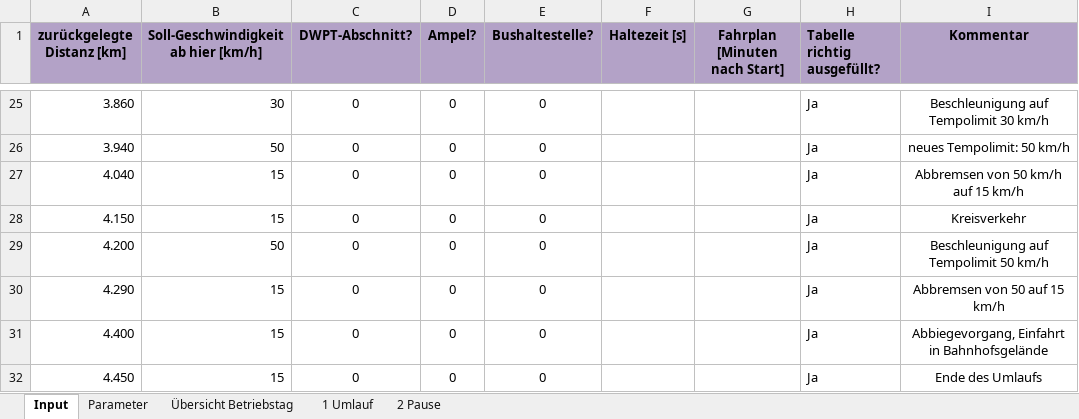
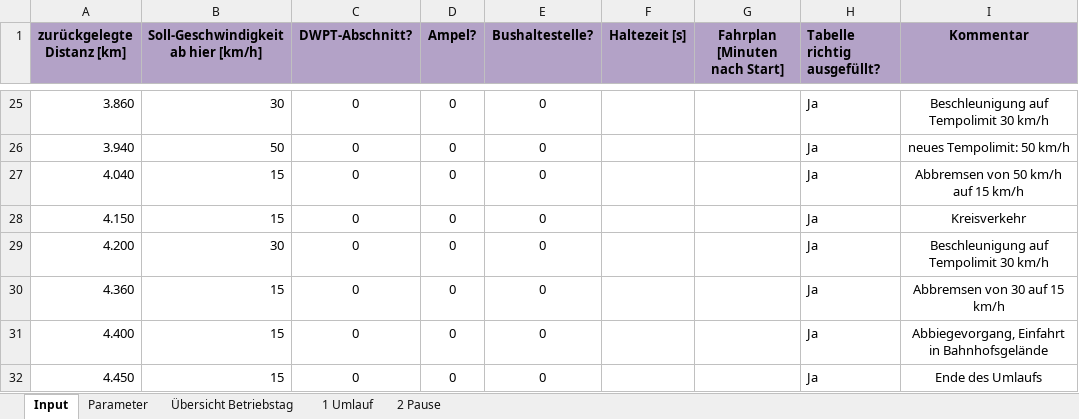
Before and after one commit to fabiofrank/Bachelorarbeit, an Excel workbook: Outputdateien/Balingen/3 Haltestellen/1_EinzelnerUmlauf_3Haltestellen_Ampelzeit20s_ohneFahrplan.xlsx, sheet Input, drawn as a sheet; only a part is shown, gaps mark what is left out; values as stored, in another font and other column widths than the file's, no borders; conditional formats not drawn; the diff names each change by its address in the sheet, - before the commit and + after, or states it on an @@ line.

```diff
--- a/Outputdateien/Balingen/3 Haltestellen/1_EinzelnerUmlauf_3Haltestellen_Ampelzeit20s_ohneFahrplan.xlsx (sheet Input)
+++ b/Outputdateien/Balingen/3 Haltestellen/1_EinzelnerUmlauf_3Haltestellen_Ampelzeit20s_ohneFahrplan.xlsx (sheet Input)
-B29: 50
+B29: 30
-I29 (Kommentar): Beschleunigung auf Tempolimit 50 km/h
+I29 (Kommentar): Beschleunigung auf Tempolimit 30 km/h
-A30 (zurückgelegte Distanz [km]): 4.290
+A30 (zurückgelegte Distanz [km]): 4.360
-I30 (Kommentar): Abbremsen von 50 auf 15 km/h
+I30 (Kommentar): Abbremsen von 30 auf 15 km/h
```
Also changed, not shown: sheet 2 Pause, sheet 1 Umlauf, sheet Parameter, Inputdateien/Input_Balingen.xlsx, Inputdateien/Input_Balingen_alternativ.xlsx, 23 other files.
